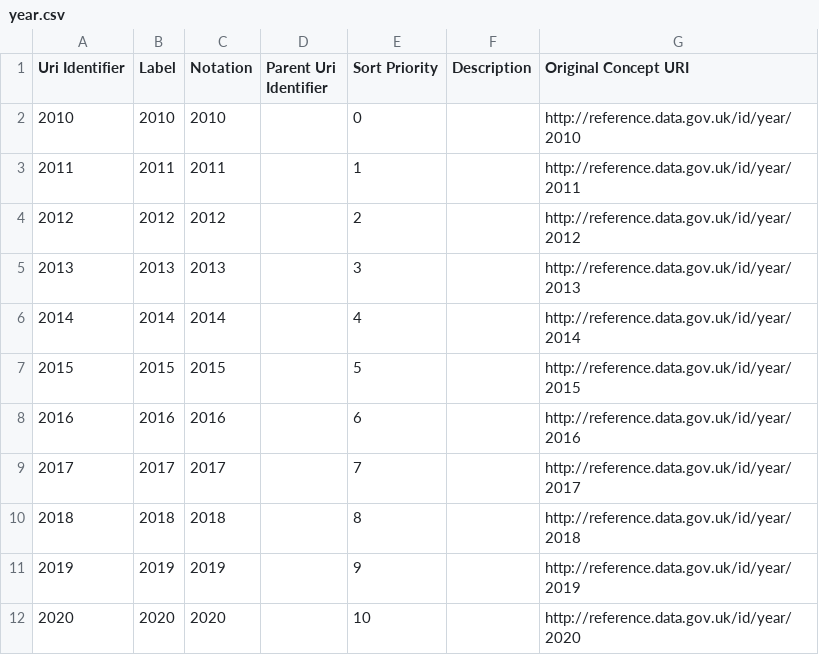
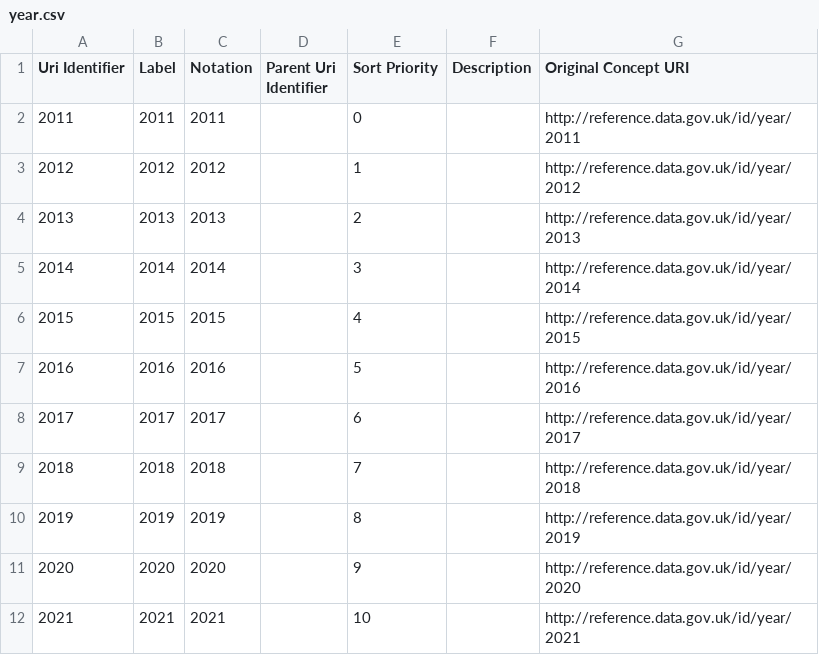
Before and after one commit to GSS-Cogs/provider-beis, a CSV file: out/IEA-Energy-RD-D-Spend/iea-energy-rd-d-spend/year.csv, drawn as a sheet.

```diff
--- a/out/IEA-Energy-RD-D-Spend/iea-energy-rd-d-spend/year.csv
+++ b/out/IEA-Energy-RD-D-Spend/iea-energy-rd-d-spend/year.csv
@@ -1,12 +1,12 @@
 Uri Identifier,Label,Notation,Parent Uri Identifier,Sort Priority,Description,Original Concept URI
-2010,2010,2010,,0,,http://reference.data.gov.uk/id/year/2010
-2011,2011,2011,,1,,http://reference.data.gov.uk/id/year/2011
-2012,2012,2012,,2,,http://reference.data.gov.uk/id/year/2012
-2013,2013,2013,,3,,http://reference.data.gov.uk/id/year/2013
-2014,2014,2014,,4,,http://reference.data.gov.uk/id/year/2014
-2015,2015,2015,,5,,http://reference.data.gov.uk/id/year/2015
-2016,2016,2016,,6,,http://reference.data.gov.uk/id/year/2016
-2017,2017,2017,,7,,http://reference.data.gov.uk/id/year/2017
-2018,2018,2018,,8,,http://reference.data.gov.uk/id/year/2018
-2019,2019,2019,,9,,http://reference.data.gov.uk/id/year/2019
-2020,2020,2020,,10,,http://reference.data.gov.uk/id/year/2020
+2011,2011,2011,,0,,http://reference.data.gov.uk/id/year/2011
+2012,2012,2012,,1,,http://reference.data.gov.uk/id/year/2012
+2013,2013,2013,,2,,http://reference.data.gov.uk/id/year/2013
+2014,2014,2014,,3,,http://reference.data.gov.uk/id/year/2014
+2015,2015,2015,,4,,http://reference.data.gov.uk/id/year/2015
+2016,2016,2016,,5,,http://reference.data.gov.uk/id/year/2016
+2017,2017,2017,,6,,http://reference.data.gov.uk/id/year/2017
+2018,2018,2018,,7,,http://reference.data.gov.uk/id/year/2018
+2019,2019,2019,,8,,http://reference.data.gov.uk/id/year/2019
+2020,2020,2020,,9,,http://reference.data.gov.uk/id/year/2020
+2021,2021,2021,,10,,http://reference.data.gov.uk/id/year/2021
```
Also changed, not shown: out/IEA-Energy-RD-D-Spend/iea-energy-rd-d-spend/energy-sector.csv, out/IEA-Energy-RD-D-Spend/iea-energy-rd-d-spend/energy-technology-rd-d-budgets.csv, 7 other files.
